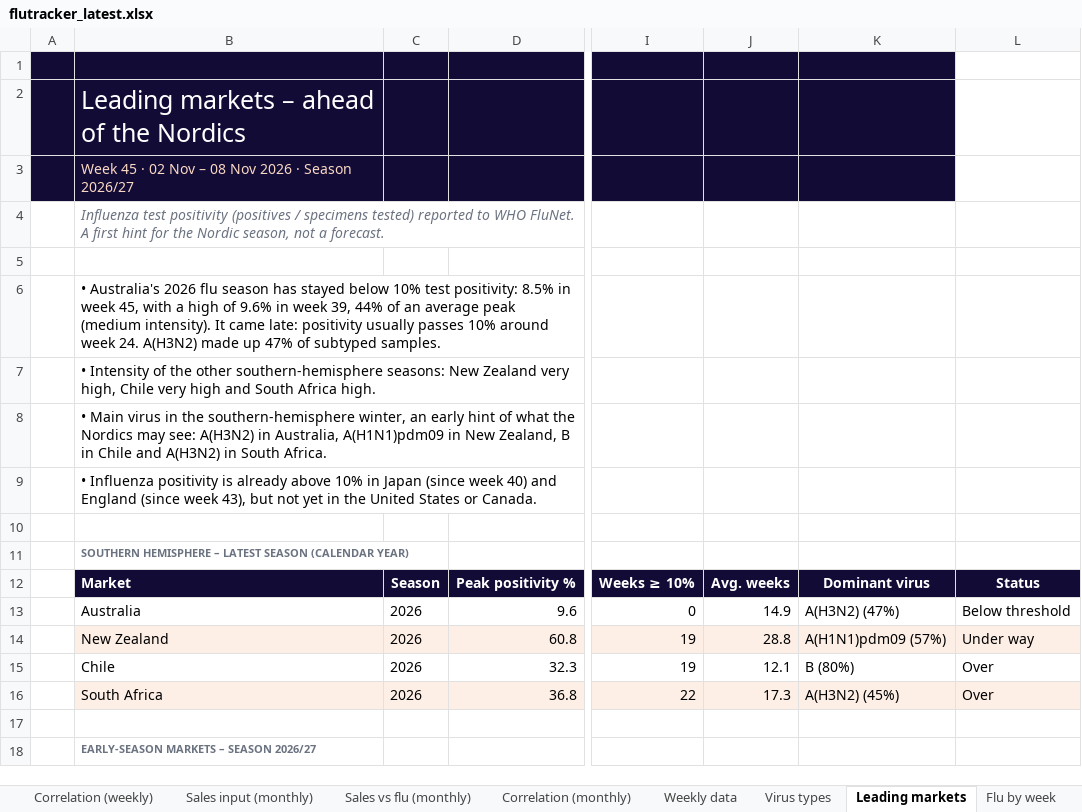
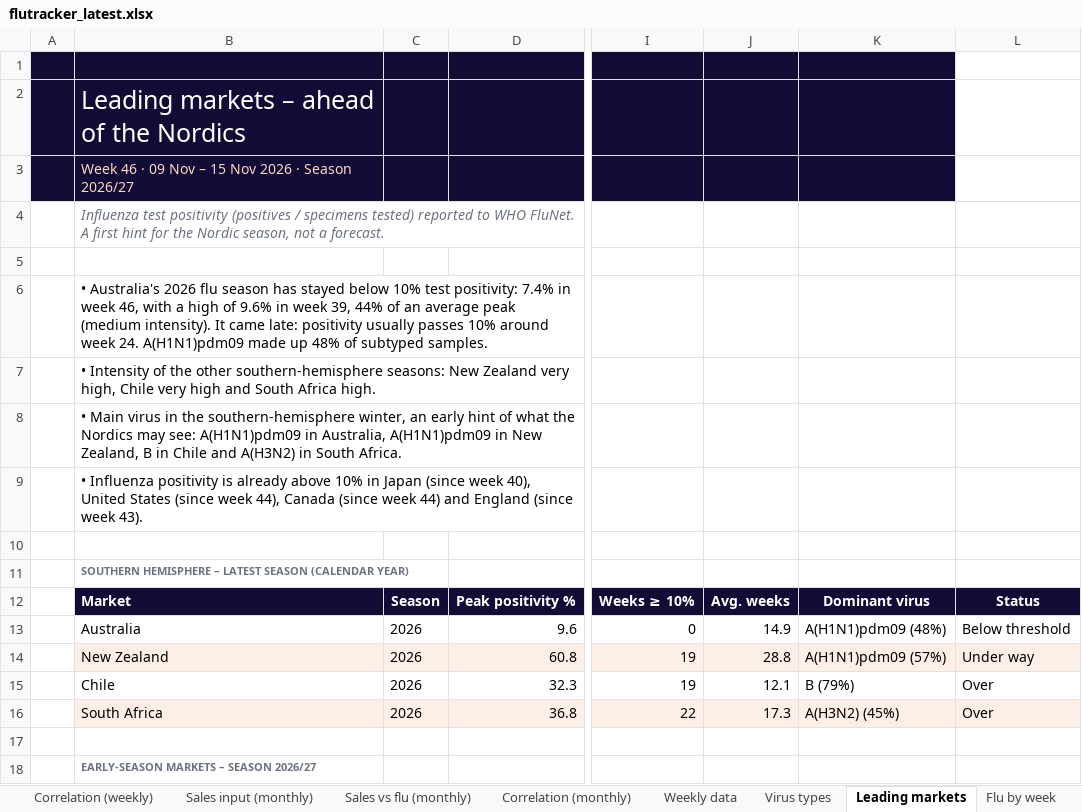
Before and after one commit to EirikWikHeltne/flutracker, an Excel workbook: docs/data/flutracker_latest.xlsx, sheet Leading markets, drawn as a sheet; only a part is shown, gaps mark what is left out; values as stored, in another font and other column widths than the file's, no borders; the diff covers the shown part only; the diff names each change by its address in the sheet, - before the commit and + after, or states it on an @@ line.

```diff
--- a/docs/data/flutracker_latest.xlsx (sheet Leading markets)
+++ b/docs/data/flutracker_latest.xlsx (sheet Leading markets)
-B3: Week 45 · 02 Nov – 08 Nov 2026…
+B3: Week 46 · 09 Nov – 15 Nov 2026…
-B6: …test positivity: 8.5% in week 45, with a high of 9.6% in week 39, 44% of an average peak (medium intensity). It came late: positivity usually passes 10% around week 24. A(H3N2) made up 47% of subtyped…
+B6: …test positivity: 7.4% in week 46, with a high of 9.6% in week 39, 44% of an average peak (medium intensity). It came late: positivity usually passes 10% around week 24. A(H1N1)pdm09 made up 48% of subtyped…
-B8: …may see: A(H3N2) in Australia,…
+B8: …may see: A(H1N1)pdm09 in Australia,…
-B9: …(since week 40) and England (since week 43), but not yet in the United States or Canada.
+B9: …(since week 40), United States (since week 44), Canada (since week 44) and England (since week 43).
-K13: A(H3N2) (47%)
+K13: A(H1N1)pdm09 (48%)
-K15: B (80%)
+K15: B (79%)
```
Also changed, not shown: 2 added rows, 2 removed rows and 47 edited cells elsewhere in this sheet, sheet Sales vs flu (weekly), sheet Overview, sheet Weekly data, sheet Correlation (weekly), sheet Flu by week, sheet Last 12 months, 10 more sheets, charts or pictures, 8 other files.
